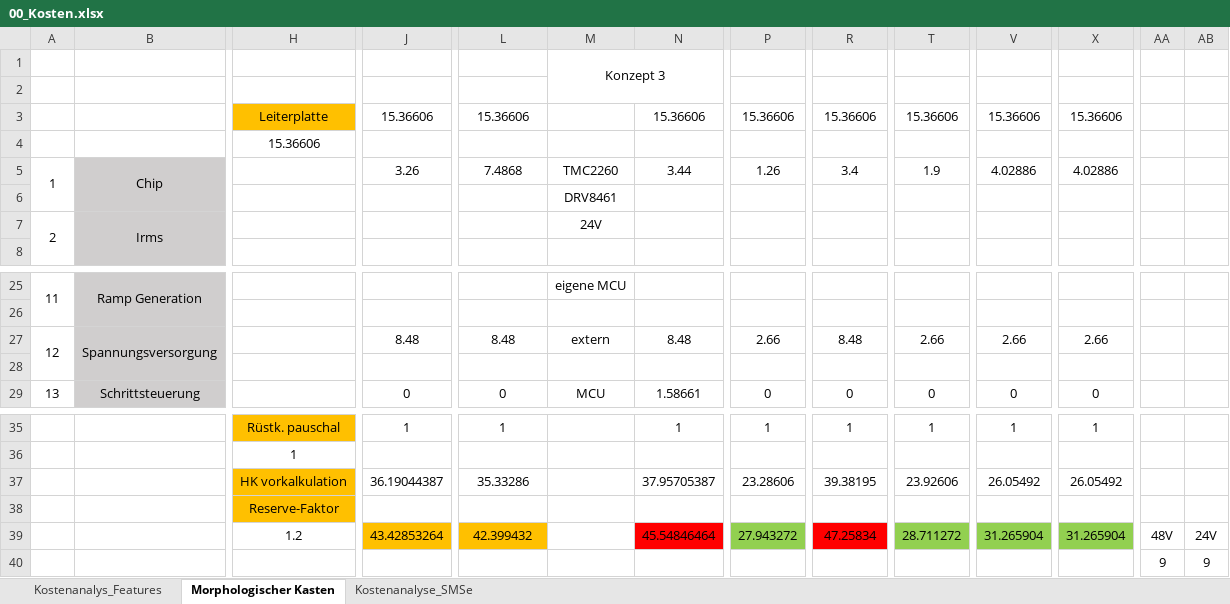
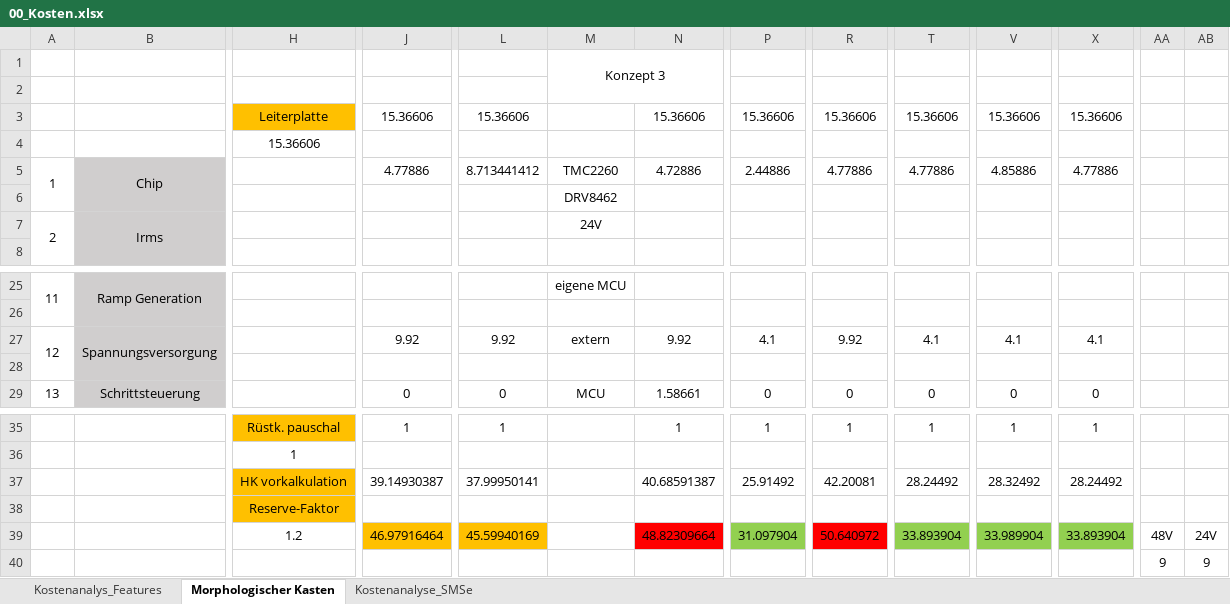
Before and after one commit to JulesBischof/Praxismodul, an Excel workbook: 05_Kostenanalysen/00_Kosten.xlsx, sheet Morphologischer Kasten, drawn as a sheet; only a part is shown, gaps mark what is left out; values as stored, in another font and other column widths than the file's, no borders; removed rows and columns are numbered as before the commit, all else as after; rows hold the shown columns only; the diff names each change by its address in the sheet, - before the commit and + after, or states it on an @@ line.

```diff
--- a/05_Kostenanalysen/00_Kosten.xlsx (sheet Morphologischer Kasten)
+++ b/05_Kostenanalysen/00_Kosten.xlsx (sheet Morphologischer Kasten)
-J5: 3.26
+J5: 4.77886
-L5: 7.4868
+L5: 8.713441412
-N5: 3.44
+N5: 4.72886
-P5: 1.26
+P5: 2.44886
-R5: 3.4
+R5: 4.77886
-T5: 1.9
+T5: 4.77886
-V5: 4.02886
+V5: 4.85886
-X5: 4.02886
+X5: 4.77886
-M6 (Konzept 3): DRV8461
+M6 (Konzept 3): DRV8462
-J27: 8.48
+J27: 9.92
-L27: 8.48
+L27: 9.92
-N27: 8.48
+N27: 9.92
-P27: 2.66
+P27: 4.1
-R27: 8.48
+R27: 9.92
-T27: 2.66
+T27: 4.1
-V27: 2.66
+V27: 4.1
-X27: 2.66
+X27: 4.1
-row 28: (empty)
+row 28: (empty)
-row 37:  |  | HK vorkalkulation | 36.19044387 | 35.33286 |  | 37.95705387 | 23.28606 | 39.38195 | 23.92606 | 26.05492 | 26.05492
+row 37:  |  | HK vorkalkulation | 39.14930387 | 37.99950141 |  | 40.68591387 | 25.91492 | 42.20081 | 28.24492 | 28.32492 | 28.24492
-row 39:  |  | 1.2 | 43.42853264 | 42.399432 |  | 45.54846464 | 27.943272 | 47.25834 | 28.711272 | 31.265904 | 31.265904 | 48V | 24V
+row 39:  |  | 1.2 | 46.97916464 | 45.59940169 |  | 48.82309664 | 31.097904 | 50.640972 | 33.893904 | 33.989904 | 33.893904 | 48V | 24V
```
Also changed, not shown: sheet Kostenanalys_Features, 02_Recherche/03_Verschiedene_Chips.xlsx, Arbeitsjournal.xlsx, 22 other files.
